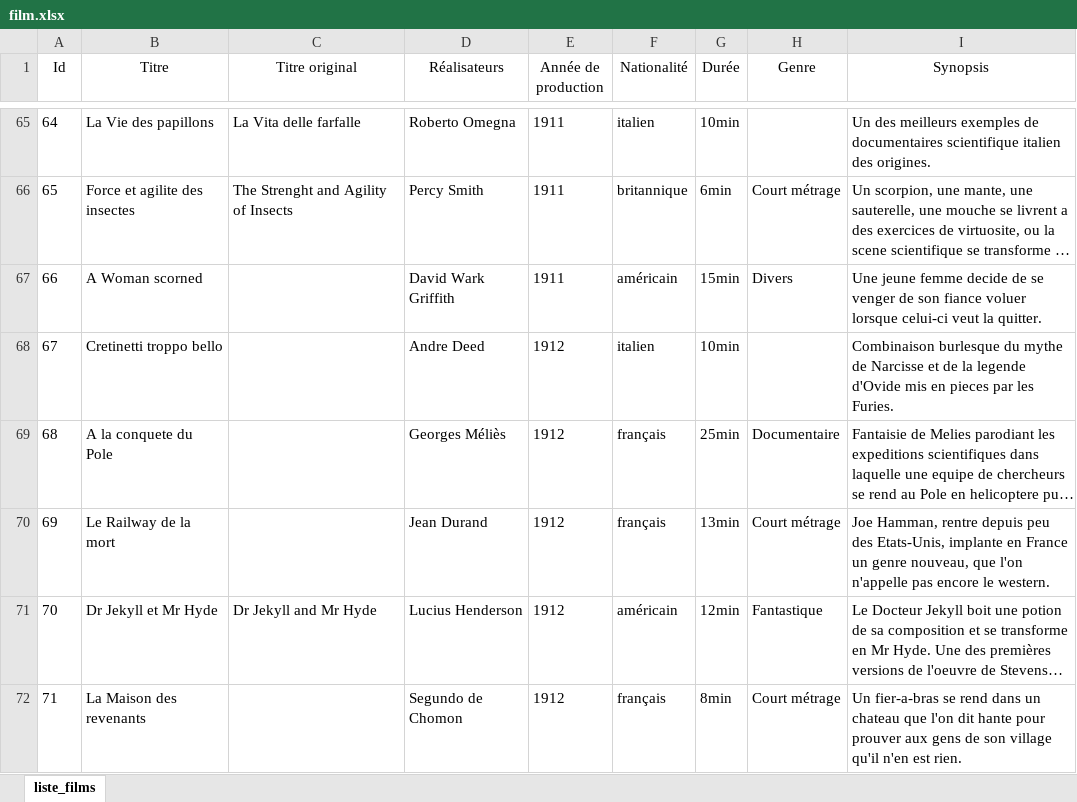
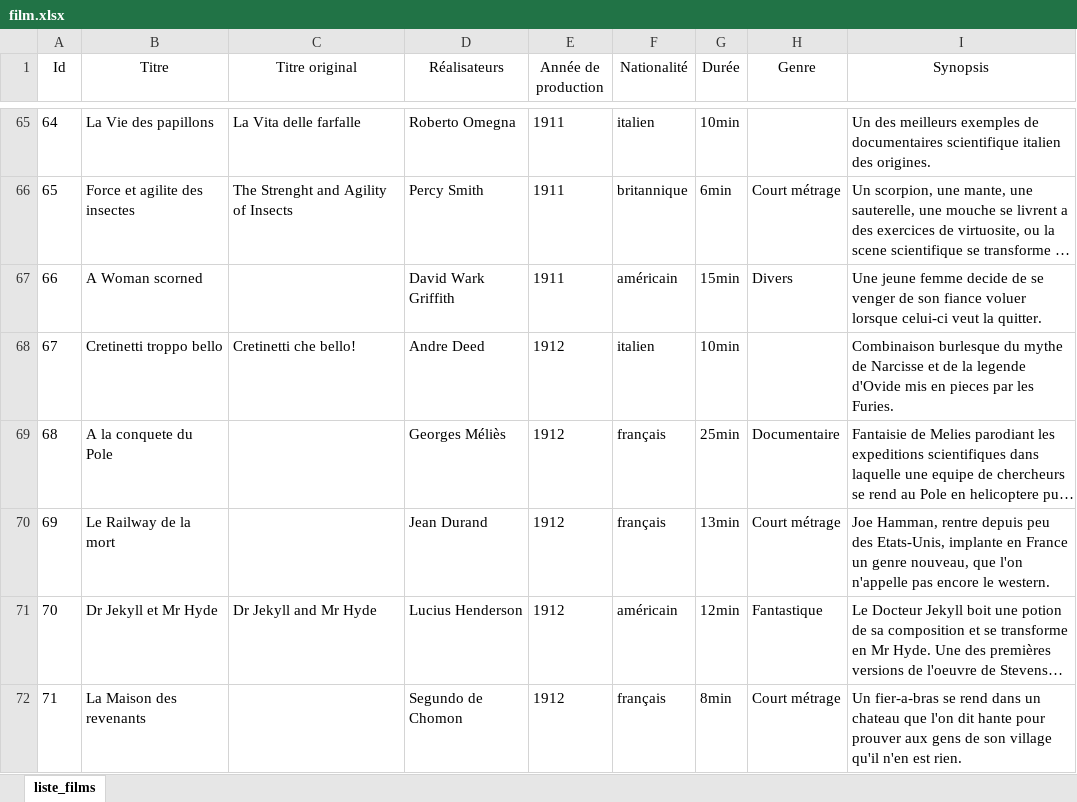
Before and after one commit to zakariabouflous200/cinematheque-francaise, an Excel workbook: back-end/film.xlsx, sheet liste_films, drawn as a sheet; only a part is shown, gaps mark what is left out; long unchanged cells end in …; values as stored, in another font and other column widths than the file's, no borders; table styles not drawn; the diff covers the shown part only; the diff names each change by its address in the sheet, - before the commit and + after, or states it on an @@ line.

```diff
--- a/back-end/film.xlsx (sheet liste_films)
+++ b/back-end/film.xlsx (sheet liste_films)
-C68 (Titre original): (empty)
+C68 (Titre original): Cretinetti che bello!
```
Also changed, not shown: 3 removed rows, 55 edited cells and row numbers in column A elsewhere in this sheet, 27 other files.
